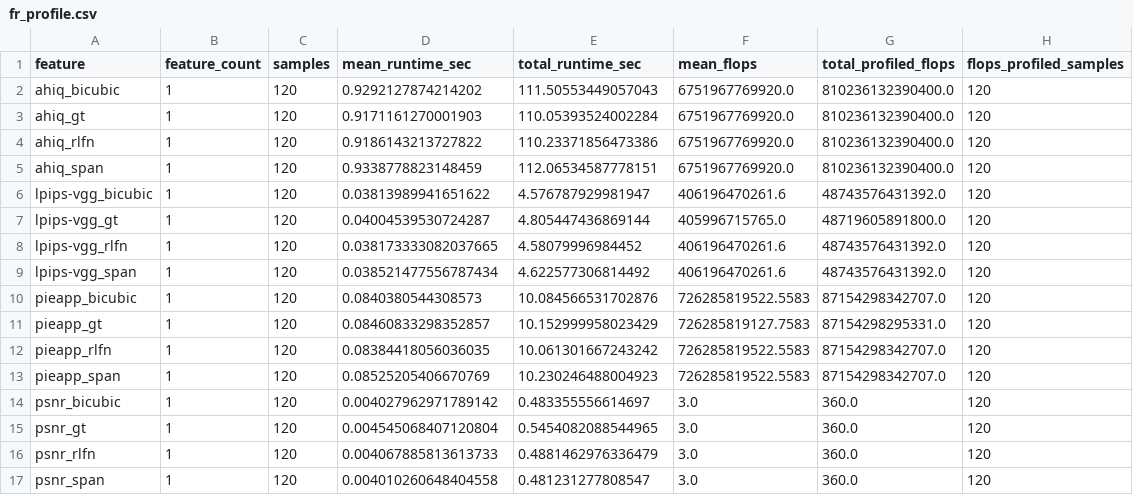
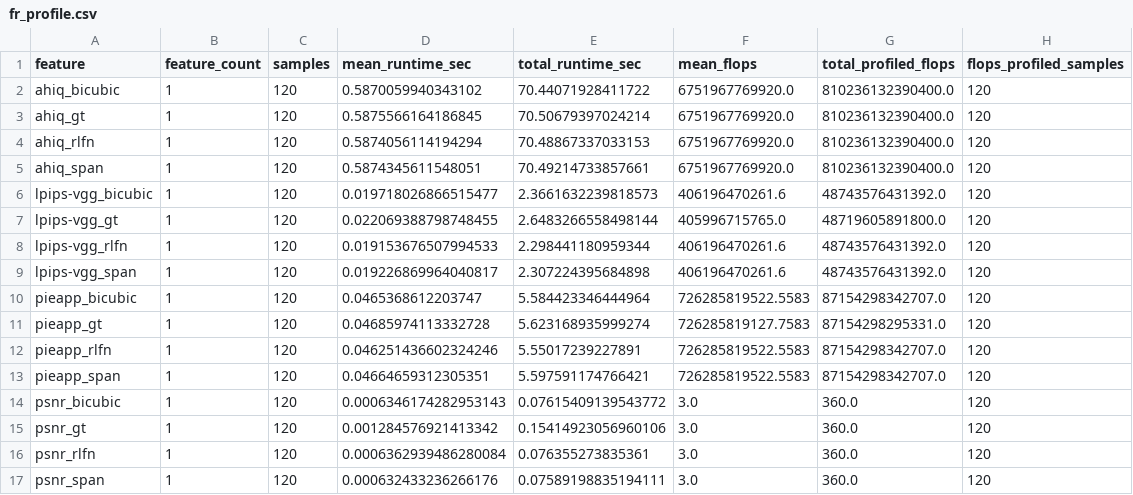
Before and after one commit to sangwyn/QualiSR-Lab, a CSV file: features/profiling/fr_profile.csv, drawn as a sheet; only a part is shown; the diff covers the shown part only.

```diff
--- a/features/profiling/fr_profile.csv
+++ b/features/profiling/fr_profile.csv
@@ -1,17 +1,17 @@
 feature,feature_count,samples,mean_runtime_sec,total_runtime_sec,mean_flops,total_profiled_flops,flops_profiled_samples
-ahiq_bicubic,1,120,0.9292127874214202,111.50553449057043,6751967769920.0,810236132390400.0,120
-ahiq_gt,1,120,0.9171161270001903,110.05393524002284,6751967769920.0,810236132390400.0,120
-ahiq_rlfn,1,120,0.9186143213727822,110.23371856473386,6751967769920.0,810236132390400.0,120
-ahiq_span,1,120,0.9338778823148459,112.06534587778151,6751967769920.0,810236132390400.0,120
-lpips-vgg_bicubic,1,120,0.03813989941651622,4.576787929981947,406196470261.6,48743576431392.0,120
-lpips-vgg_gt,1,120,0.04004539530724287,4.805447436869144,405996715765.0,48719605891800.0,120
-lpips-vgg_rlfn,1,120,0.038173333082037665,4.58079996984452,406196470261.6,48743576431392.0,120
-lpips-vgg_span,1,120,0.038521477556787434,4.622577306814492,406196470261.6,48743576431392.0,120
-pieapp_bicubic,1,120,0.0840380544308573,10.084566531702876,726285819522.5583,87154298342707.0,120
-pieapp_gt,1,120,0.08460833298352857,10.152999958023429,726285819127.7583,87154298295331.0,120
-pieapp_rlfn,1,120,0.08384418056036035,10.061301667243242,726285819522.5583,87154298342707.0,120
-pieapp_span,1,120,0.08525205406670769,10.230246488004923,726285819522.5583,87154298342707.0,120
-psnr_bicubic,1,120,0.004027962971789142,0.483355556614697,3.0,360.0,120
-psnr_gt,1,120,0.004545068407120804,0.5454082088544965,3.0,360.0,120
-psnr_rlfn,1,120,0.004067885813613733,0.4881462976336479,3.0,360.0,120
-psnr_span,1,120,0.004010260648404558,0.481231277808547,3.0,360.0,120
+ahiq_bicubic,1,120,0.5870059940343102,70.44071928411722,6751967769920.0,810236132390400.0,120
+ahiq_gt,1,120,0.5875566164186845,70.50679397024214,6751967769920.0,810236132390400.0,120
+ahiq_rlfn,1,120,0.5874056114194294,70.48867337033153,6751967769920.0,810236132390400.0,120
+ahiq_span,1,120,0.5874345611548051,70.49214733857661,6751967769920.0,810236132390400.0,120
+lpips-vgg_bicubic,1,120,0.019718026866515477,2.3661632239818573,406196470261.6,48743576431392.0,120
+lpips-vgg_gt,1,120,0.022069388798748455,2.6483266558498144,405996715765.0,48719605891800.0,120
+lpips-vgg_rlfn,1,120,0.019153676507994533,2.298441180959344,406196470261.6,48743576431392.0,120
+lpips-vgg_span,1,120,0.019226869964040817,2.307224395684898,406196470261.6,48743576431392.0,120
+pieapp_bicubic,1,120,0.0465368612203747,5.584423346444964,726285819522.5583,87154298342707.0,120
+pieapp_gt,1,120,0.04685974113332728,5.623168935999274,726285819127.7583,87154298295331.0,120
+pieapp_rlfn,1,120,0.046251436602324246,5.55017239227891,726285819522.5583,87154298342707.0,120
+pieapp_span,1,120,0.04664659312305351,5.597591174766421,726285819522.5583,87154298342707.0,120
+psnr_bicubic,1,120,0.0006346174282953143,0.07615409139543772,3.0,360.0,120
+psnr_gt,1,120,0.001284576921413342,0.15414923056960106,3.0,360.0,120
+psnr_rlfn,1,120,0.0006362939486280084,0.076355273835361,3.0,360.0,120
+psnr_span,1,120,0.000632433236266176,0.07589198835194111,3.0,360.0,120
```
Also changed, not shown: 16 edited cells elsewhere in this file, features/profiling/nr_profile.csv, features/profiling/resnet_profile.csv, 11 other files.
